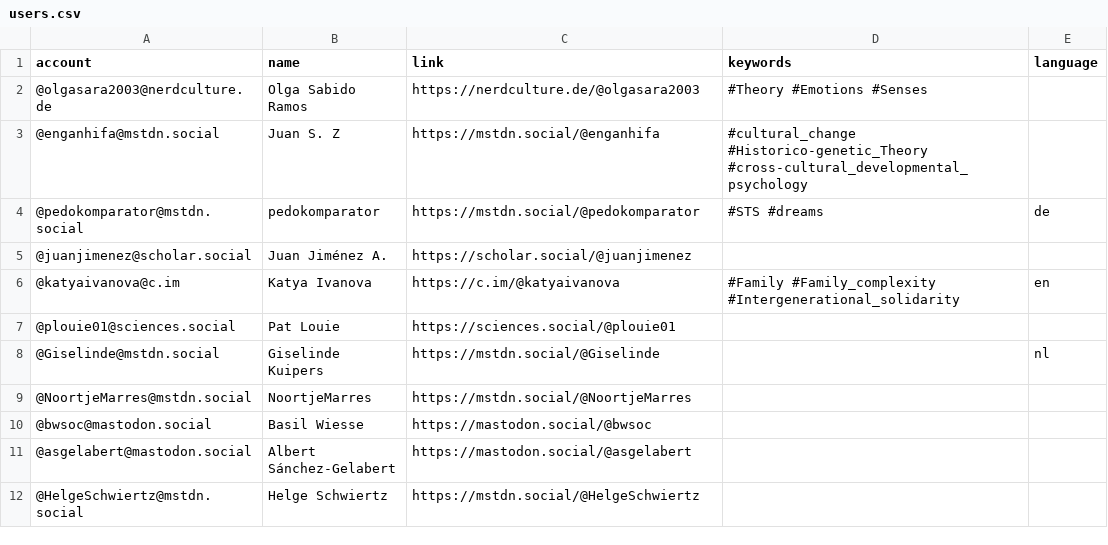
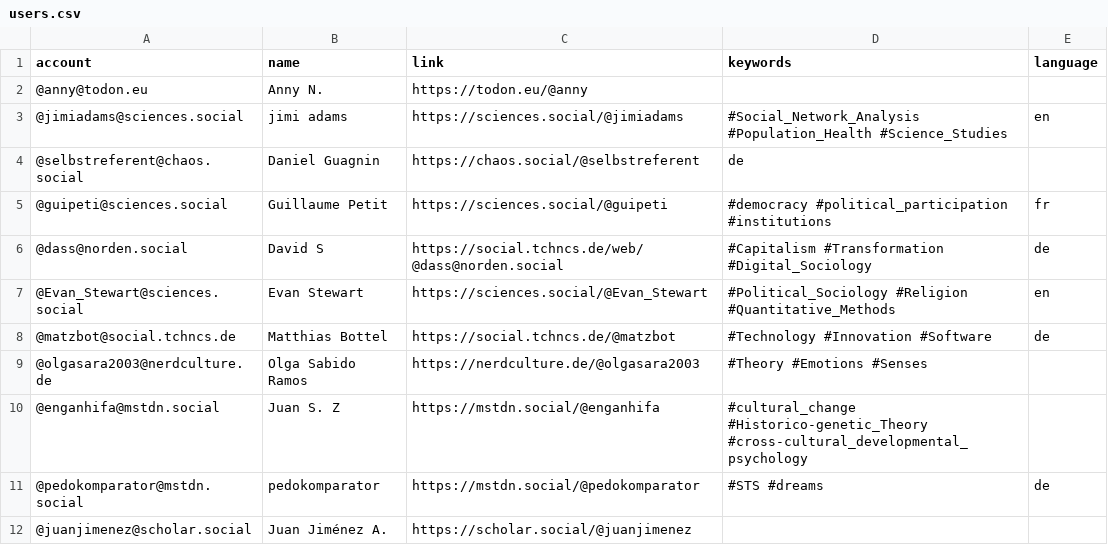
Before and after one commit to trutzig89182/Mastodon-Sociologists, a CSV file: resources/users.csv, drawn as a sheet; only a part is shown; the shorter side is filled out with more unchanged rows; the diff names each change by its address in the sheet, - before the commit and + after, or states it on an @@ line.

Commit message:
Update users.csv

```diff
--- a/resources/users.csv
+++ b/resources/users.csv
+row 2: @anny@todon.eu | Anny N. | https://todon.eu/@anny
+row 3: @jimiadams@sciences.social | jimi adams | https://sciences.social/@jimiadams | #Social_Network_Analysis #Population_Health #Science_Studies | en
+row 4: @selbstreferent@chaos.social | Daniel Guagnin | https://chaos.social/@selbstreferent | de
+row 5: @guipeti@sciences.social | Guillaume Petit | https://sciences.social/@guipeti | #democracy #political_participation #institutions | fr
+row 6: @dass@norden.social | David S | https://social.tchncs.de/web/@dass@norden.social | #Capitalism #Transformation #Digital_Sociology | de
+row 7: @Evan_Stewart@sciences.social | Evan Stewart | https://sciences.social/@Evan_Stewart | #Political_Sociology #Religion #Quantitative_Methods | en
+row 8: @matzbot@social.tchncs.de | Matthias Bottel | https://social.tchncs.de/@matzbot | #Technology #Innovation #Software | de
```
